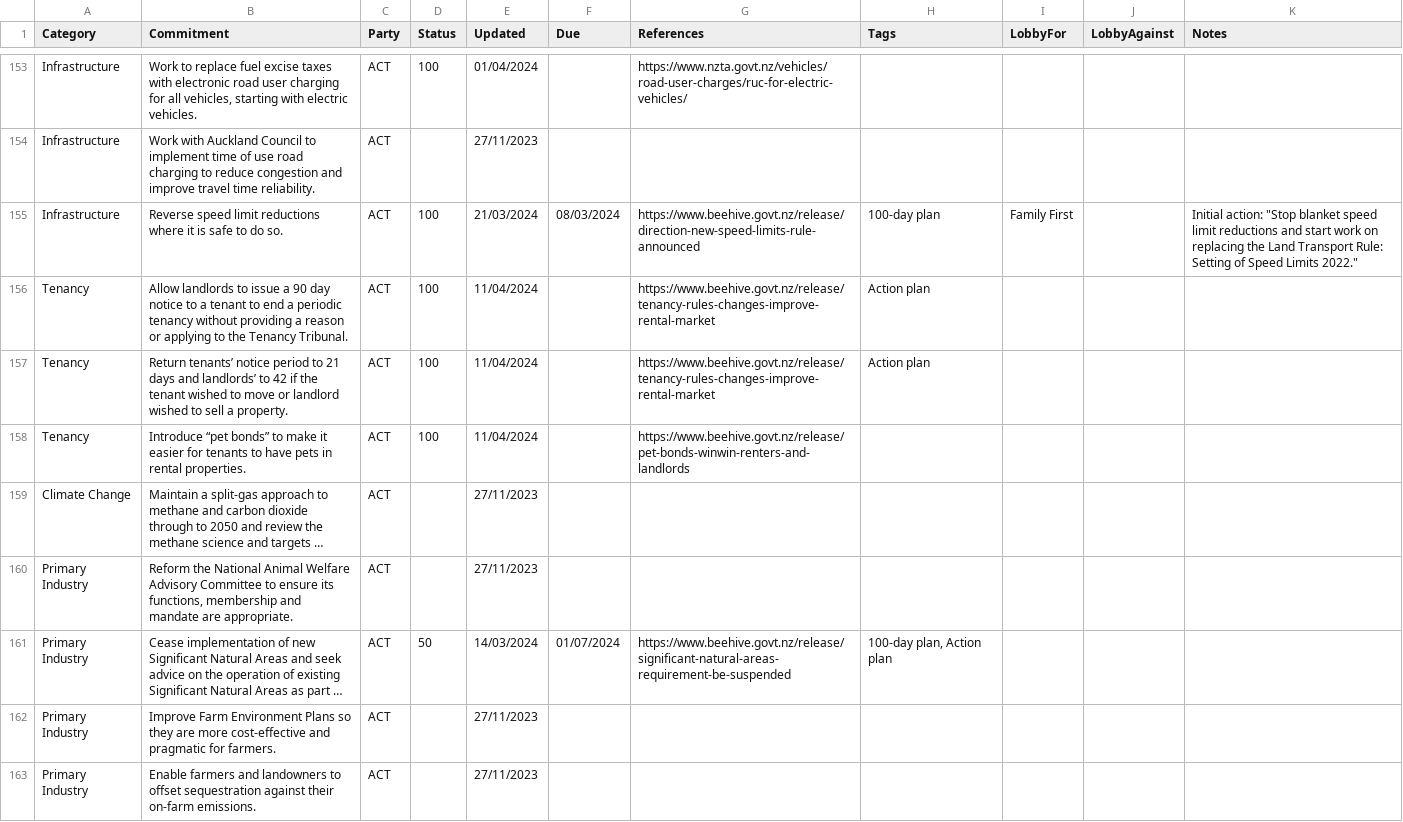
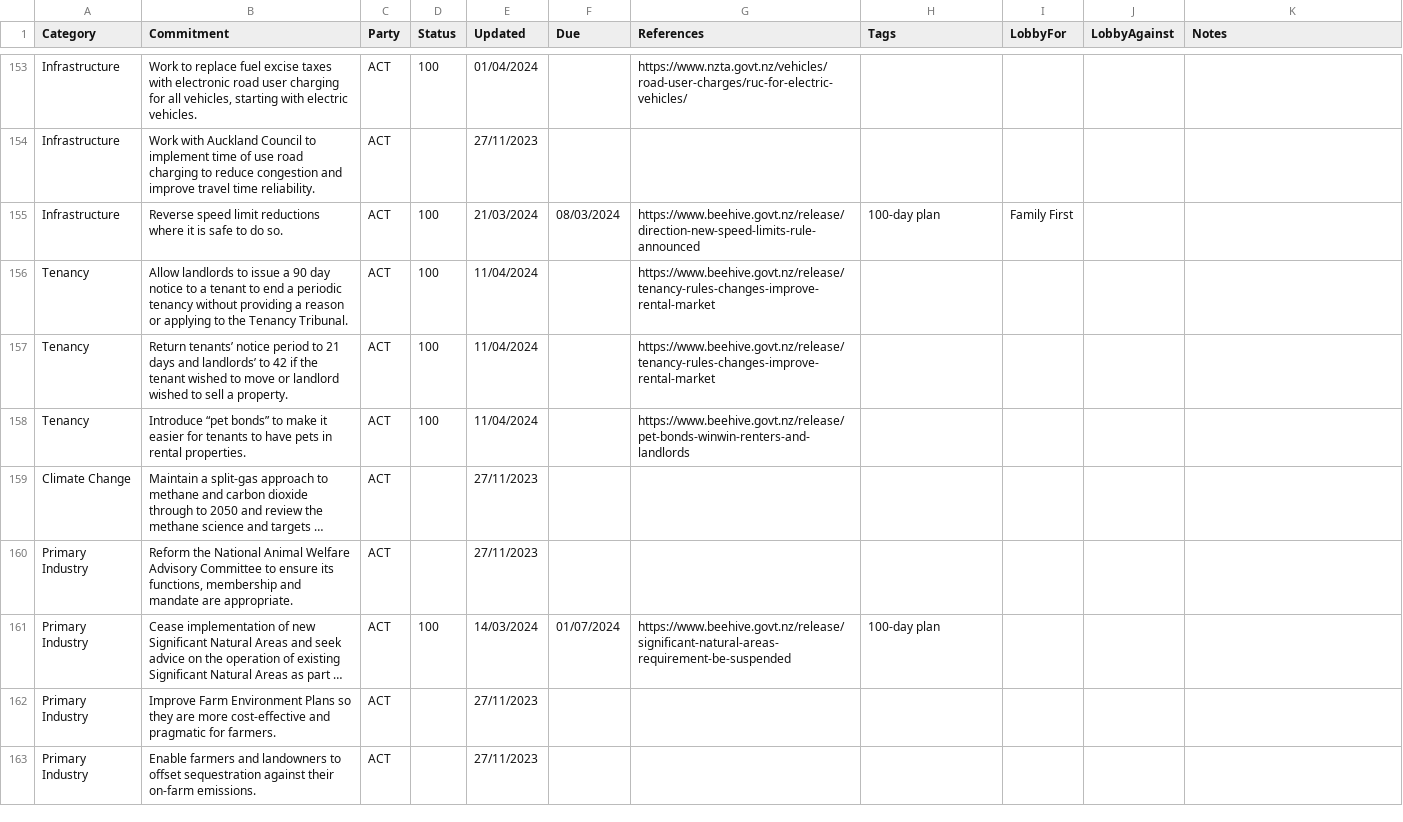
Before and after one commit to dieuwedeboer/coalition-tracker-nz, a CSV file: src/data/data.csv, drawn as a sheet; only a part is shown, gaps mark what is left out; long unchanged cells end in …; the diff covers the shown part only; the diff names each change by its address in the sheet, - before the commit and + after, or states it on an @@ line.

Commit message:
Update for end of Q3 and start of Q4

```diff
--- a/src/data/data.csv
+++ b/src/data/data.csv
-K155 (Notes): Initial action: "Stop blanket speed limit reductions and start work on replacing the Land Transport Rule: Setting of Speed Limits 2022."
+K155 (Notes): (empty)
-H156:H157 (Tags): Action plan
+H156:H157 (Tags): (empty)
-D161 (Status): 50
+D161 (Status): 100
-H161 (Tags): 100-day plan, Action plan
+H161 (Tags): 100-day plan
```
Also changed, not shown: 1 removed row and 89 edited cells elsewhere in this file, 1 other file.
